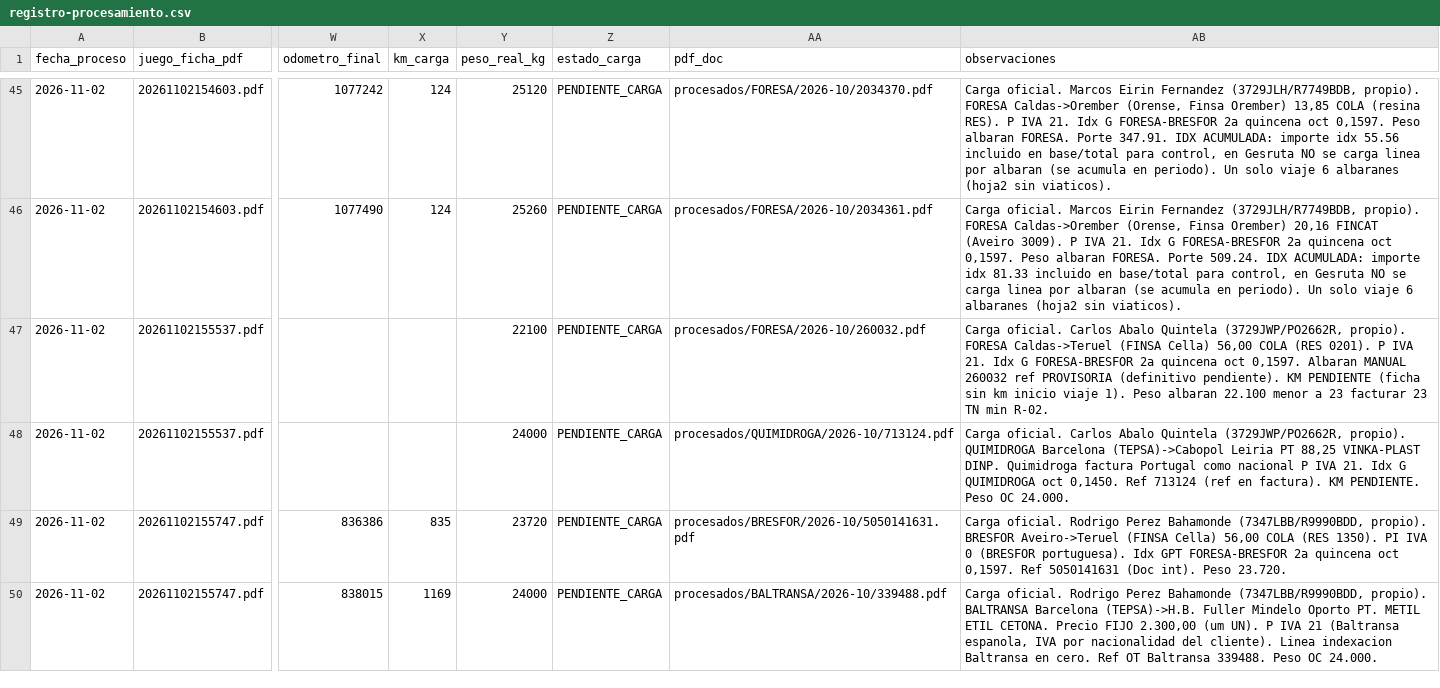
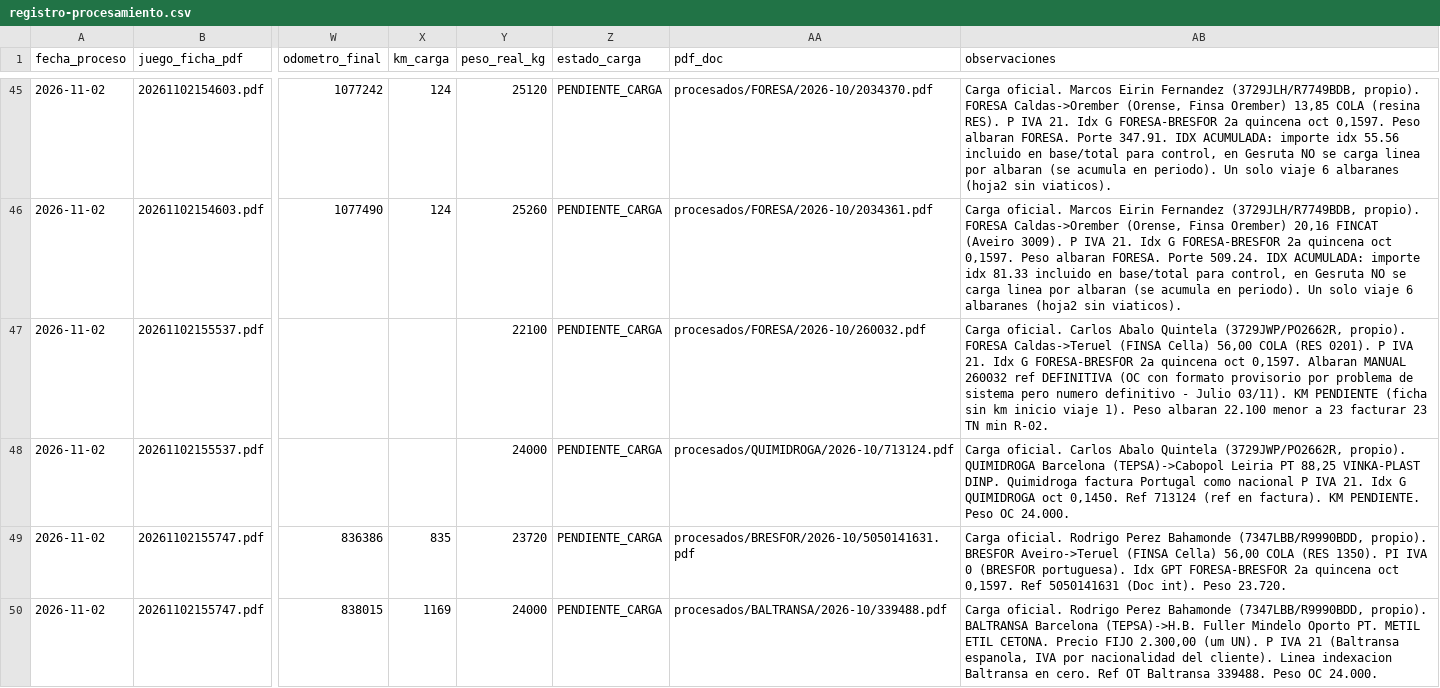
Before and after one commit to julionotaro/Transliquidos_Estevez, a CSV file: datos/registro-procesamiento.csv, drawn as a sheet; only a part is shown, gaps mark what is left out; the diff covers the shown part only; the diff names each change by its address in the sheet, - before the commit and + after, or states it on an @@ line.

```diff
--- a/datos/registro-procesamiento.csv
+++ b/datos/registro-procesamiento.csv
-AB47 (observaciones): …260032 ref PROVISORIA (definitivo pendiente). KM PENDIENTE…
+AB47 (observaciones): …260032 ref DEFINITIVA (OC con formato provisorio por problema de sistema pero numero definitivo - Julio 03/11). KM PENDIENTE…
```
Also changed, not shown: 1 edited cell elsewhere in this file, 5 other files.
